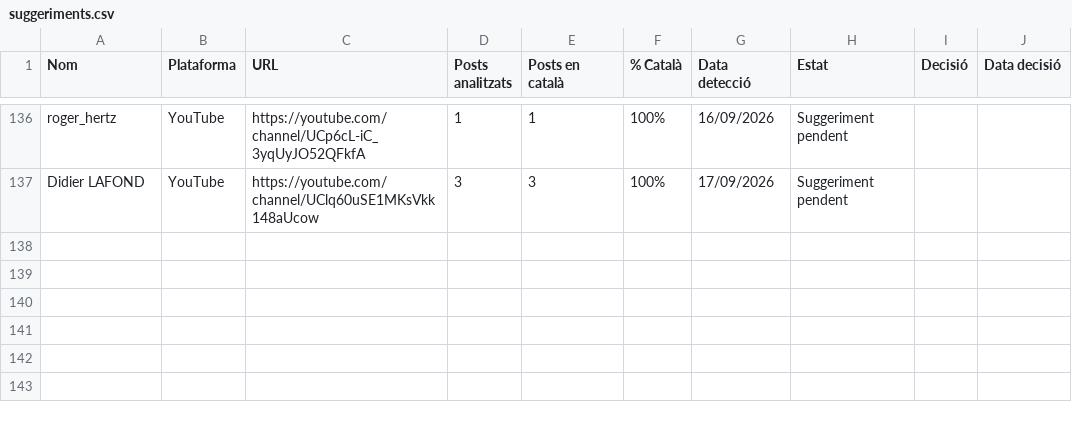
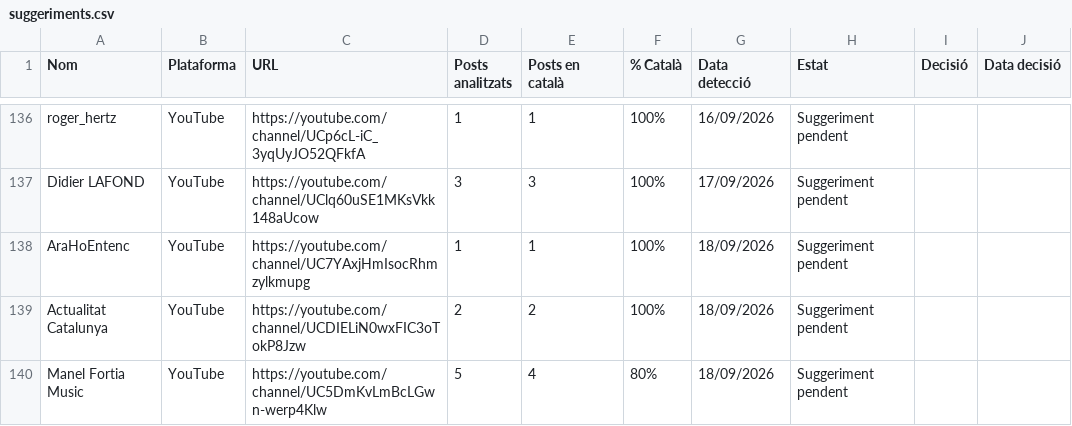
Before and after one commit to gvelez74/llista-recerca, a CSV file: dades/suggeriments.csv, drawn as a sheet; only a part is shown, gaps mark what is left out; the diff names each change by its address in the sheet, - before the commit and + after, or states it on an @@ line.

```diff
--- a/dades/suggeriments.csv
+++ b/dades/suggeriments.csv
+row 138: AraHoEntenc | YouTube | https://youtube.com/channel/UC7YAxjHmIsocRhmzylkmupg | 1 | 1 | 100% | 18/09/2026 | Suggeriment pendent
+row 139: Actualitat Catalunya | YouTube | https://youtube.com/channel/UCDIELiN0wxFIC3oTokP8Jzw | 2 | 2 | 100% | 18/09/2026 | Suggeriment pendent
+row 140: Manel Fortia Music | YouTube | https://youtube.com/channel/UC5DmKvLmBcLGwn-werp4Klw | 5 | 4 | 80% | 18/09/2026 | Suggeriment pendent
```
